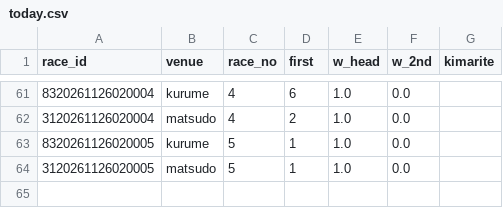
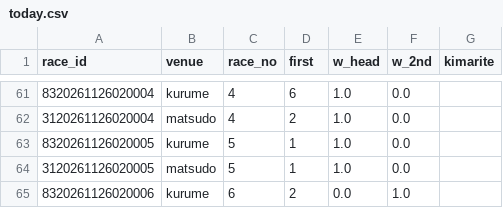
Before and after one commit to basebull120809-boop/keirin-ev, a CSV file: data/live/2026-11-27/today.csv, drawn as a sheet; only a part is shown, gaps mark what is left out.

```diff
--- a/data/live/2026-11-27/today.csv
+++ b/data/live/2026-11-27/today.csv
@@ -64 +64,2 @@ race_id,venue,race_no,first,w_head,w_2nd,kimarite
 3120261126020005,matsudo,5,1,1.0,0.0,
+8320261126020006,kurume,6,2,0.0,1.0,
```
Also changed, not shown: data/live/2026-11-27/results.csv, 6 other files.
